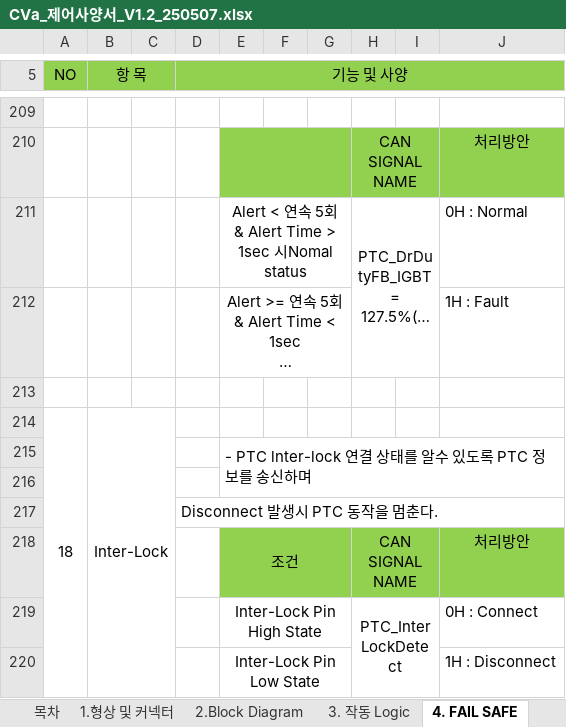
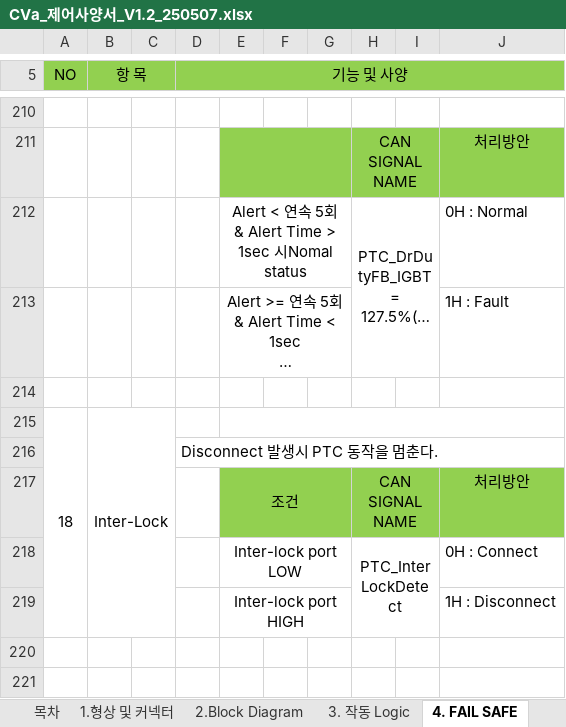
Before and after one commit to sebari29/wr_cva_doc, an Excel workbook: 21. 제어사양서/CVa_제어사양서_V1.2_250507.xlsx, sheet 4. FAIL SAFE, drawn as a sheet; only a part is shown, gaps mark what is left out; long unchanged cells end in …; values as stored, in another font and other column widths than the file's, no borders; charts and pictures not drawn; removed rows and columns are numbered as before the commit, all else as after; the diff covers the shown part only; the diff names each change by its address in the sheet, - before the commit and + after, or states it on an @@ line.

```diff
--- a/21. 제어사양서/CVa_제어사양서_V1.2_250507.xlsx (sheet 4. FAIL SAFE)
+++ b/21. 제어사양서/CVa_제어사양서_V1.2_250507.xlsx (sheet 4. FAIL SAFE)
+E215:J215 merged
-row 215:  |  |  |  | - PTC lnter-lock 연결 상태를 알수 있도록 PTC 정보를 송신하며
-row 216: (empty)
-E218: Inter-Lock Pin High State
+E218: Inter-lock port LOW
-E219: Inter-Lock Pin Low State
+E219: Inter-lock port HIGH
```
Also changed, not shown: 8 added rows, 7 removed rows, 2 moved rows, 9 edited cells, merged cells and row numbers in column A elsewhere in this sheet, sheet 3. 작동 Logic.
